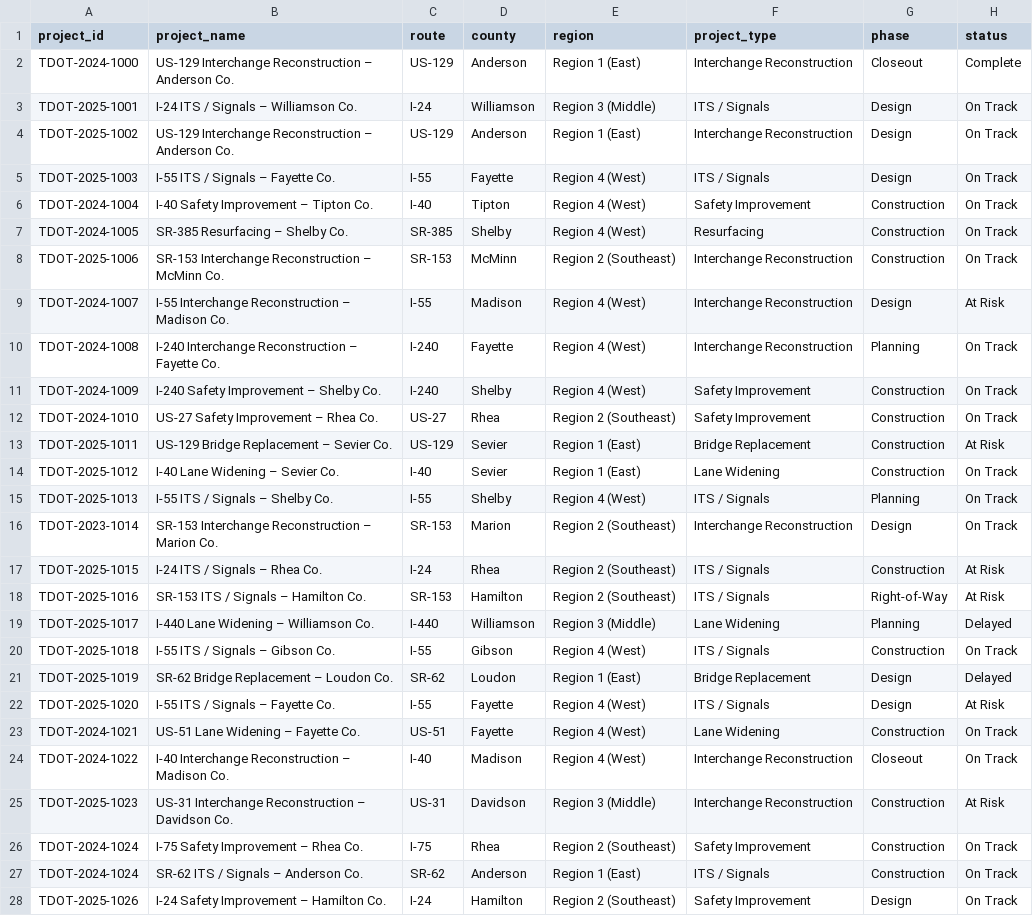
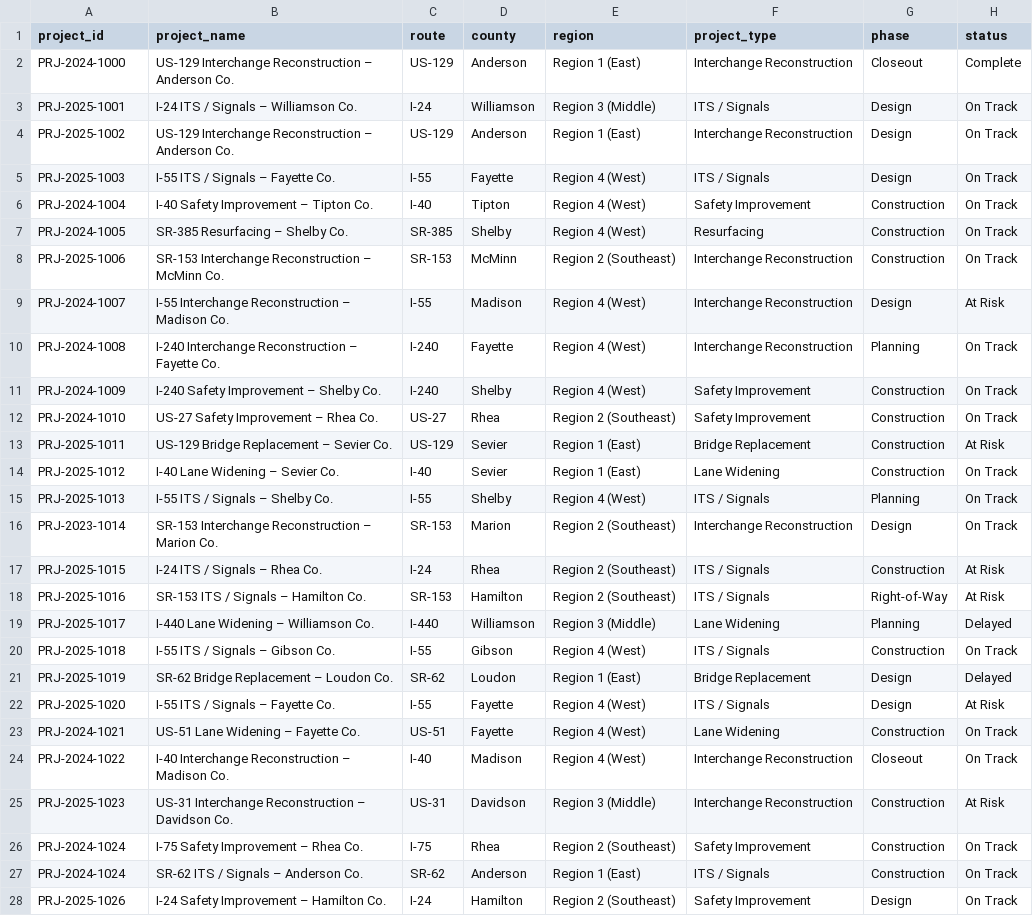
Before and after one commit to bpearso5/transportation-project-controls-dashboard, a CSV file: data/projects.csv, drawn as a sheet; only a part is shown; the diff covers the shown part only; the diff names each change by its address in the sheet, - before the commit and + after, or states it on an @@ line.

```diff
--- a/data/projects.csv
+++ b/data/projects.csv
-A2 (project_id): TDOT-2024-1000
+A2 (project_id): PRJ-2024-1000
-A3 (project_id): TDOT-2025-1001
+A3 (project_id): PRJ-2025-1001
-A4 (project_id): TDOT-2025-1002
+A4 (project_id): PRJ-2025-1002
-A5 (project_id): TDOT-2025-1003
+A5 (project_id): PRJ-2025-1003
-A6 (project_id): TDOT-2024-1004
+A6 (project_id): PRJ-2024-1004
-A7 (project_id): TDOT-2024-1005
+A7 (project_id): PRJ-2024-1005
-A8 (project_id): TDOT-2025-1006
+A8 (project_id): PRJ-2025-1006
-A9 (project_id): TDOT-2024-1007
+A9 (project_id): PRJ-2024-1007
-A10 (project_id): TDOT-2024-1008
+A10 (project_id): PRJ-2024-1008
-A11 (project_id): TDOT-2024-1009
+A11 (project_id): PRJ-2024-1009
-A12 (project_id): TDOT-2024-1010
+A12 (project_id): PRJ-2024-1010
-A13 (project_id): TDOT-2025-1011
+A13 (project_id): PRJ-2025-1011
-A14 (project_id): TDOT-2025-1012
+A14 (project_id): PRJ-2025-1012
-A15 (project_id): TDOT-2025-1013
+A15 (project_id): PRJ-2025-1013
-A16 (project_id): TDOT-2023-1014
+A16 (project_id): PRJ-2023-1014
-A17 (project_id): TDOT-2025-1015
+A17 (project_id): PRJ-2025-1015
-A18 (project_id): TDOT-2025-1016
+A18 (project_id): PRJ-2025-1016
-A19 (project_id): TDOT-2025-1017
+A19 (project_id): PRJ-2025-1017
-A20 (project_id): TDOT-2025-1018
+A20 (project_id): PRJ-2025-1018
-A21 (project_id): TDOT-2025-1019
+A21 (project_id): PRJ-2025-1019
-A22 (project_id): TDOT-2025-1020
+A22 (project_id): PRJ-2025-1020
-A23 (project_id): TDOT-2024-1021
+A23 (project_id): PRJ-2024-1021
-A24 (project_id): TDOT-2024-1022
+A24 (project_id): PRJ-2024-1022
-A25 (project_id): TDOT-2025-1023
+A25 (project_id): PRJ-2025-1023
-A26:A27 (project_id): TDOT-2024-1024
+A26:A27 (project_id): PRJ-2024-1024
-A28 (project_id): TDOT-2025-1026
+A28 (project_id): PRJ-2025-1026
```
Also changed, not shown: 15 edited cells elsewhere in this file, data/budget_snapshots.csv, data/deliverables.csv, 4 other files.
